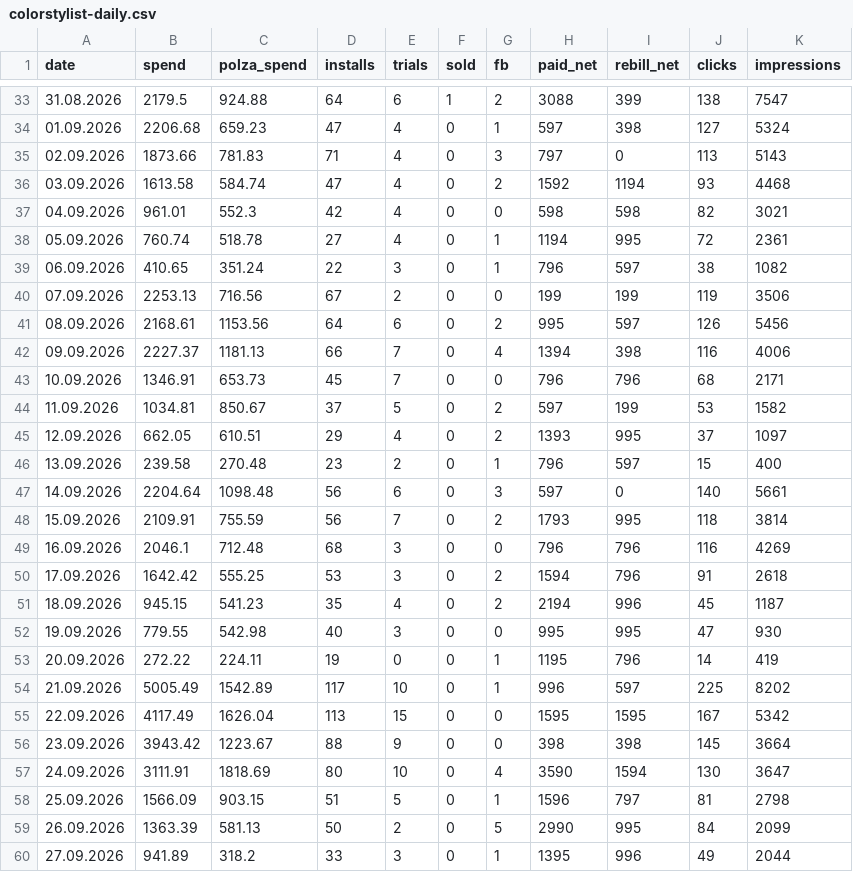
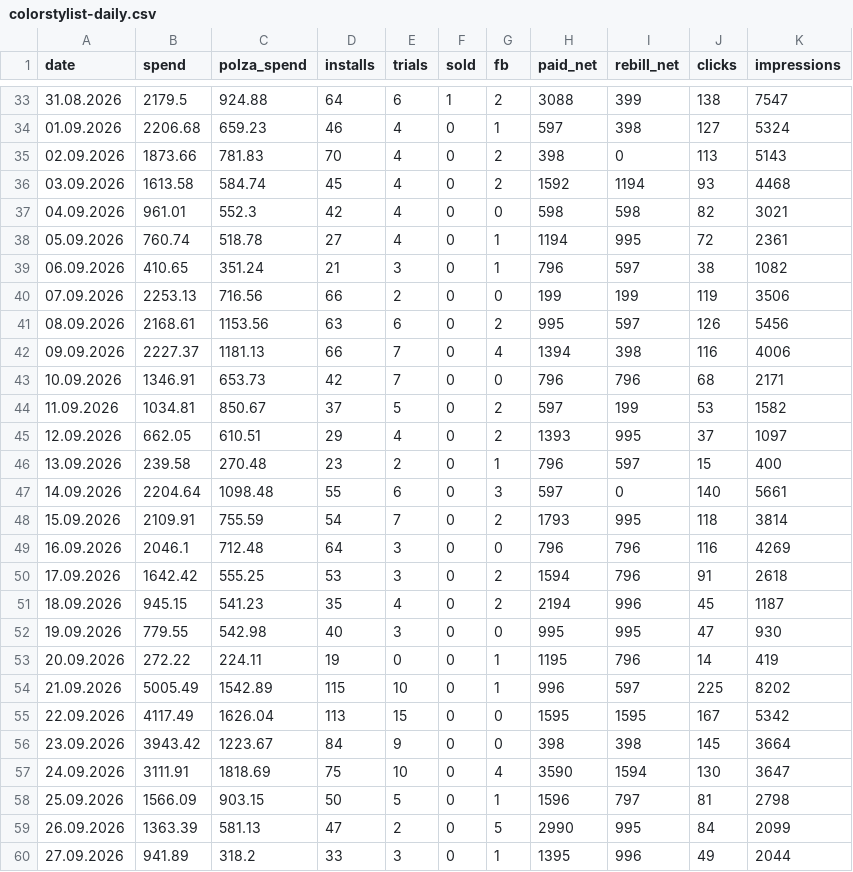
Before and after one commit to lusnikovvaceslav9-oss/elixir-dashboard, a CSV file: data/colorstylist-daily.csv, drawn as a sheet; only a part is shown, gaps mark what is left out; the diff covers the shown part only.

```diff
--- a/data/colorstylist-daily.csv
+++ b/data/colorstylist-daily.csv
@@ -33,12 +33,12 @@ date,spend,polza_spend,installs,trials,sold,fb,paid_net,rebill_net,clicks,impres
 31.08.2026,2179.5,924.88,64,6,1,2,3088,399,138,7547
-01.09.2026,2206.68,659.23,47,4,0,1,597,398,127,5324
-02.09.2026,1873.66,781.83,71,4,0,3,797,0,113,5143
-03.09.2026,1613.58,584.74,47,4,0,2,1592,1194,93,4468
+01.09.2026,2206.68,659.23,46,4,0,1,597,398,127,5324
+02.09.2026,1873.66,781.83,70,4,0,2,398,0,113,5143
+03.09.2026,1613.58,584.74,45,4,0,2,1592,1194,93,4468
 04.09.2026,961.01,552.3,42,4,0,0,598,598,82,3021
 05.09.2026,760.74,518.78,27,4,0,1,1194,995,72,2361
-06.09.2026,410.65,351.24,22,3,0,1,796,597,38,1082
-07.09.2026,2253.13,716.56,67,2,0,0,199,199,119,3506
-08.09.2026,2168.61,1153.56,64,6,0,2,995,597,126,5456
+06.09.2026,410.65,351.24,21,3,0,1,796,597,38,1082
+07.09.2026,2253.13,716.56,66,2,0,0,199,199,119,3506
+08.09.2026,2168.61,1153.56,63,6,0,2,995,597,126,5456
 09.09.2026,2227.37,1181.13,66,7,0,4,1394,398,116,4006
-10.09.2026,1346.91,653.73,45,7,0,0,796,796,68,2171
+10.09.2026,1346.91,653.73,42,7,0,0,796,796,68,2171
 11.09.2026,1034.81,850.67,37,5,0,2,597,199,53,1582
@@ -46,5 +46,5 @@ date,spend,polza_spend,installs,trials,sold,fb,paid_net,rebill_net,clicks,impres
 13.09.2026,239.58,270.48,23,2,0,1,796,597,15,400
-14.09.2026,2204.64,1098.48,56,6,0,3,597,0,140,5661
-15.09.2026,2109.91,755.59,56,7,0,2,1793,995,118,3814
-16.09.2026,2046.1,712.48,68,3,0,0,796,796,116,4269
+14.09.2026,2204.64,1098.48,55,6,0,3,597,0,140,5661
+15.09.2026,2109.91,755.59,54,7,0,2,1793,995,118,3814
+16.09.2026,2046.1,712.48,64,3,0,0,796,796,116,4269
 17.09.2026,1642.42,555.25,53,3,0,2,1594,796,91,2618
@@ -53,8 +53,8 @@ date,spend,polza_spend,installs,trials,sold,fb,paid_net,rebill_net,clicks,impres
 20.09.2026,272.22,224.11,19,0,0,1,1195,796,14,419
-21.09.2026,5005.49,1542.89,117,10,0,1,996,597,225,8202
+21.09.2026,5005.49,1542.89,115,10,0,1,996,597,225,8202
 22.09.2026,4117.49,1626.04,113,15,0,0,1595,1595,167,5342
-23.09.2026,3943.42,1223.67,88,9,0,0,398,398,145,3664
-24.09.2026,3111.91,1818.69,80,10,0,4,3590,1594,130,3647
-25.09.2026,1566.09,903.15,51,5,0,1,1596,797,81,2798
-26.09.2026,1363.39,581.13,50,2,0,5,2990,995,84,2099
+23.09.2026,3943.42,1223.67,84,9,0,0,398,398,145,3664
+24.09.2026,3111.91,1818.69,75,10,0,4,3590,1594,130,3647
+25.09.2026,1566.09,903.15,50,5,0,1,1596,797,81,2798
+26.09.2026,1363.39,581.13,47,2,0,5,2990,995,84,2099
 27.09.2026,941.89,318.2,33,3,0,1,1395,996,49,2044
```
Also changed, not shown: 28 edited cells elsewhere in this file, 3 other files.
